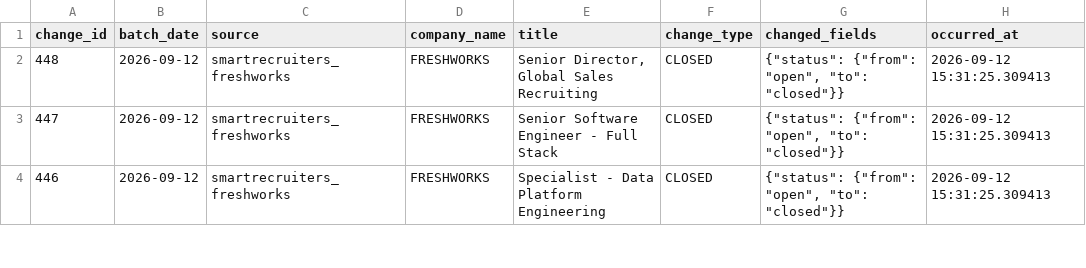
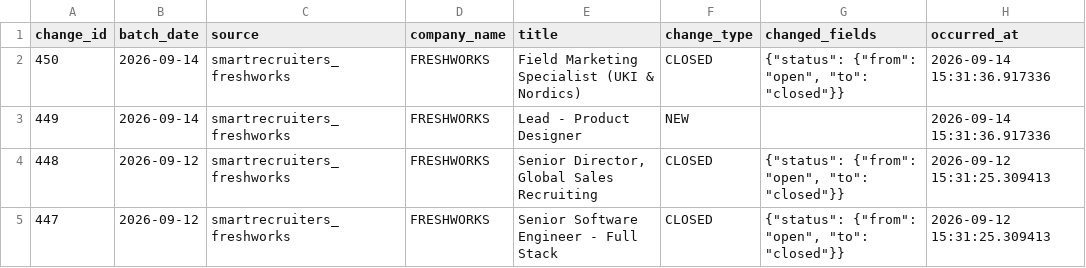
Before and after one commit to itsabhinavism/job-vault-datavault, a CSV file: export/changes.csv, drawn as a sheet; only a part is shown; the shorter side is filled out with more unchanged rows.

Commit message:
data: refresh export CSVs 2026-09-14

```diff
--- a/export/changes.csv
+++ b/export/changes.csv
@@ -1,2 +1,4 @@
 change_id,batch_date,source,company_name,title,change_type,changed_fields,occurred_at
+450,2026-09-14,smartrecruiters_freshworks,FRESHWORKS,Field Marketing Specialist (UKI & Nordics),CLOSED,"{""status"": {""from"": ""open"", ""to"": ""closed""}}",2026-09-14 15:31:36.917336
+449,2026-09-14,smartrecruiters_freshworks,FRESHWORKS,Lead - Product Designer,NEW,,2026-09-14 15:31:36.917336
 448,2026-09-12,smartrecruiters_freshworks,FRESHWORKS,"Senior Director, Global Sales Recruiting",CLOSED,"{""status"": {""from"": ""open"", ""to"": ""closed""}}",2026-09-12 15:31:25.309413
```
Also changed, not shown: export/current_jobs.csv, export/job_history.csv, 2 other files.
